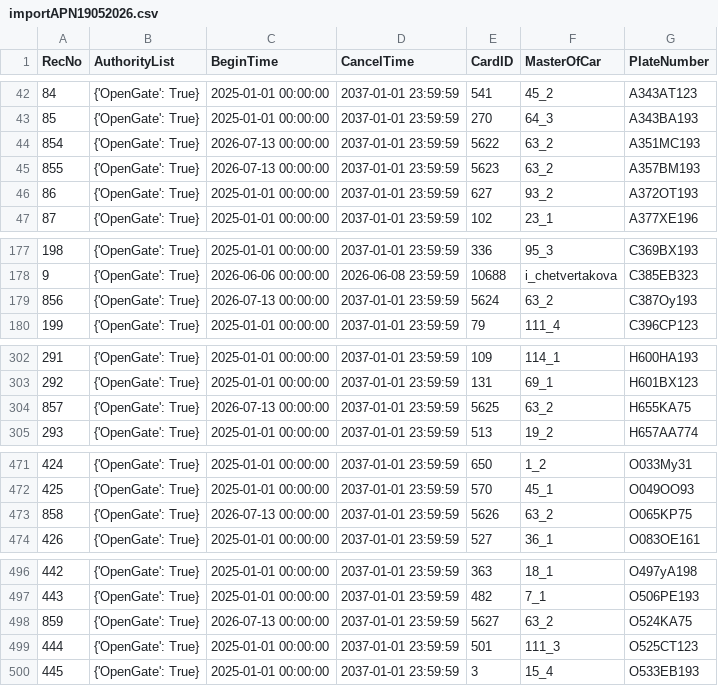
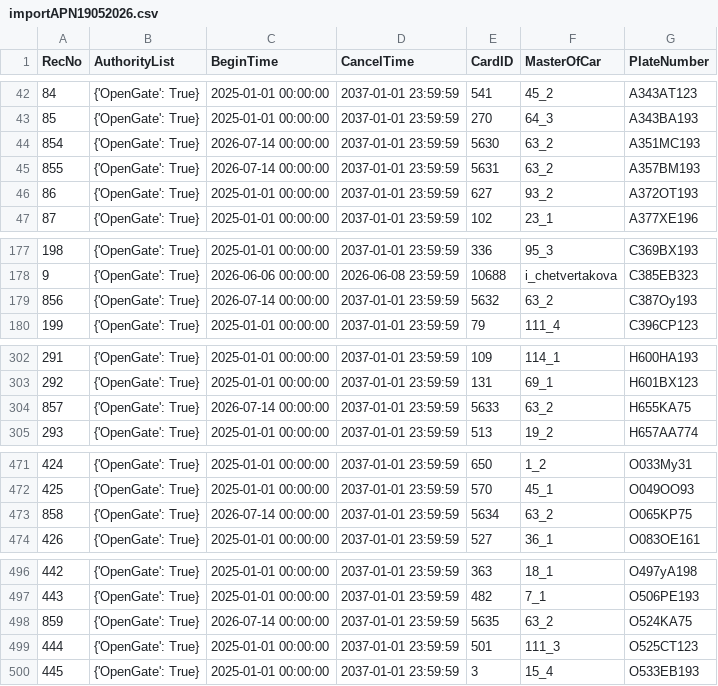
Before and after one commit to Fulltimetrading/importapn19052026-owner-report, a CSV file: data/importAPN19052026.csv, drawn as a sheet; only a part is shown, gaps mark what is left out.

Commit message:
Add source CSV data

```diff
--- a/data/importAPN19052026.csv
+++ b/data/importAPN19052026.csv
@@ -43,4 +43,4 @@ RecNo,AuthorityList,BeginTime,CancelTime,CardID,MasterOfCar,PlateNumber
 85,{'OpenGate': True},2025-01-01 00:00:00,2037-01-01 23:59:59,270,64_3,A343BA193
-854,{'OpenGate': True},2026-07-13 00:00:00,2037-01-01 23:59:59,5622,63_2,A351MC193
-855,{'OpenGate': True},2026-07-13 00:00:00,2037-01-01 23:59:59,5623,63_2,A357BM193
+854,{'OpenGate': True},2026-07-14 00:00:00,2037-01-01 23:59:59,5630,63_2,A351MC193
+855,{'OpenGate': True},2026-07-14 00:00:00,2037-01-01 23:59:59,5631,63_2,A357BM193
 86,{'OpenGate': True},2025-01-01 00:00:00,2037-01-01 23:59:59,627,93_2,A372OT193
@@ -178,3 +178,3 @@ RecNo,AuthorityList,BeginTime,CancelTime,CardID,MasterOfCar,PlateNumber
 9,{'OpenGate': True},2026-06-06 00:00:00,2026-06-08 23:59:59,10688,i_chetvertakova,C385EB323
-856,{'OpenGate': True},2026-07-13 00:00:00,2037-01-01 23:59:59,5624,63_2,C387Oy193
+856,{'OpenGate': True},2026-07-14 00:00:00,2037-01-01 23:59:59,5632,63_2,C387Oy193
 199,{'OpenGate': True},2025-01-01 00:00:00,2037-01-01 23:59:59,79,111_4,C396CP123
@@ -303,3 +303,3 @@ RecNo,AuthorityList,BeginTime,CancelTime,CardID,MasterOfCar,PlateNumber
 292,{'OpenGate': True},2025-01-01 00:00:00,2037-01-01 23:59:59,131,69_1,H601BX123
-857,{'OpenGate': True},2026-07-13 00:00:00,2037-01-01 23:59:59,5625,63_2,H655KA75
+857,{'OpenGate': True},2026-07-14 00:00:00,2037-01-01 23:59:59,5633,63_2,H655KA75
 293,{'OpenGate': True},2025-01-01 00:00:00,2037-01-01 23:59:59,513,19_2,H657AA774
@@ -472,3 +472,3 @@ RecNo,AuthorityList,BeginTime,CancelTime,CardID,MasterOfCar,PlateNumber
 425,{'OpenGate': True},2025-01-01 00:00:00,2037-01-01 23:59:59,570,45_1,O049OO93
-858,{'OpenGate': True},2026-07-13 00:00:00,2037-01-01 23:59:59,5626,63_2,O065KP75
+858,{'OpenGate': True},2026-07-14 00:00:00,2037-01-01 23:59:59,5634,63_2,O065KP75
 426,{'OpenGate': True},2025-01-01 00:00:00,2037-01-01 23:59:59,527,36_1,O083OE161
@@ -497,3 +497,3 @@ RecNo,AuthorityList,BeginTime,CancelTime,CardID,MasterOfCar,PlateNumber
 443,{'OpenGate': True},2025-01-01 00:00:00,2037-01-01 23:59:59,482,7_1,O506PE193
-859,{'OpenGate': True},2026-07-13 00:00:00,2037-01-01 23:59:59,5627,63_2,O524KA75
+859,{'OpenGate': True},2026-07-14 00:00:00,2037-01-01 23:59:59,5635,63_2,O524KA75
 444,{'OpenGate': True},2025-01-01 00:00:00,2037-01-01 23:59:59,501,111_3,O525CT123
```
Also changed, not shown: 1 other file.
